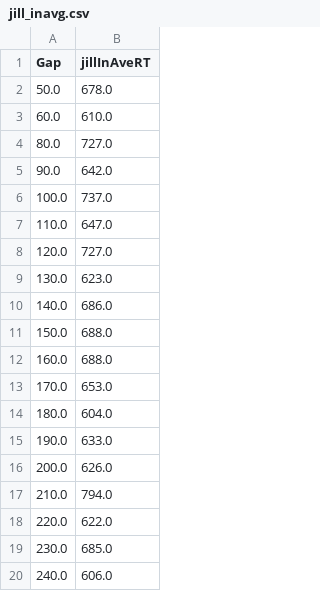
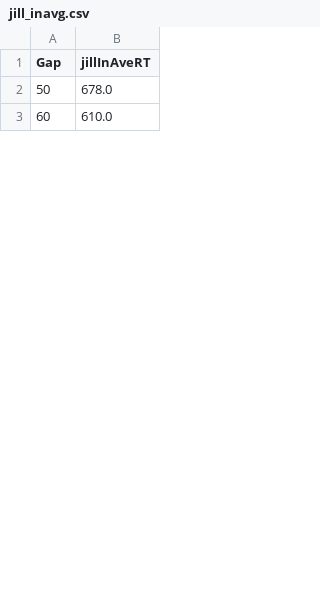
Before and after one commit to vidhyakshayakannan/Temporal-Attention, a CSV file: data/averaged/jill/jill_inavg.csv, drawn as a sheet; only a part is shown; the diff covers the shown part only.

```diff
--- a/data/averaged/jill/jill_inavg.csv
+++ b/data/averaged/jill/jill_inavg.csv
@@ -1,20 +1,3 @@
 Gap,jillInAveRT
-50.0,678.0
-60.0,610.0
-80.0,727.0
-90.0,642.0
-100.0,737.0
-110.0,647.0
-120.0,727.0
-130.0,623.0
-140.0,686.0
-150.0,688.0
-160.0,688.0
-170.0,653.0
-180.0,604.0
-190.0,633.0
-200.0,626.0
-210.0,794.0
-220.0,622.0
-230.0,685.0
-240.0,606.0
+50,678.0
+60,610.0
```
Also changed, not shown: 44 added rows and 25 removed rows elsewhere in this file, data/averaged/jill/jill_combinedavg.csv, data/averaged/jill/jill_outavg.csv, 16 other files.
